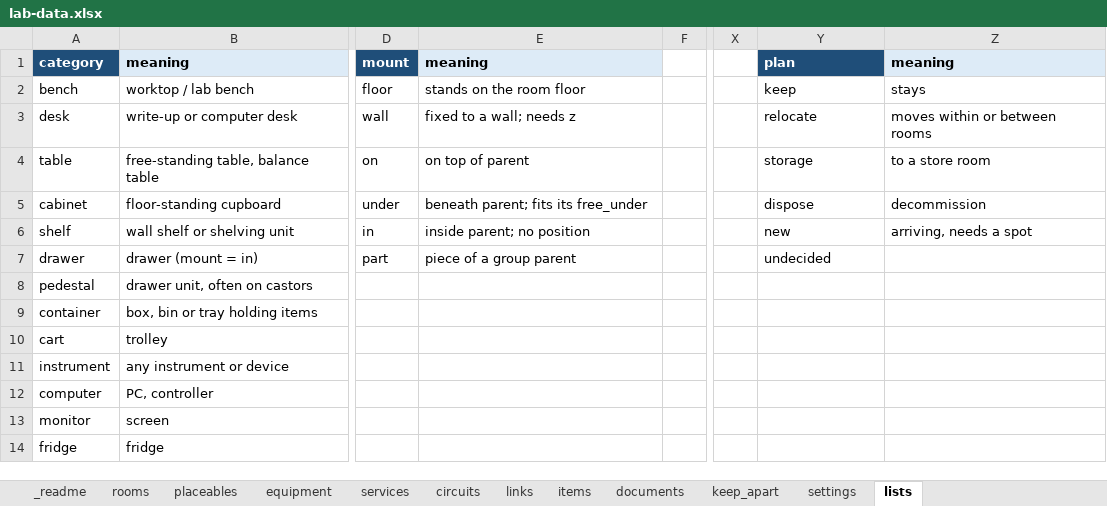
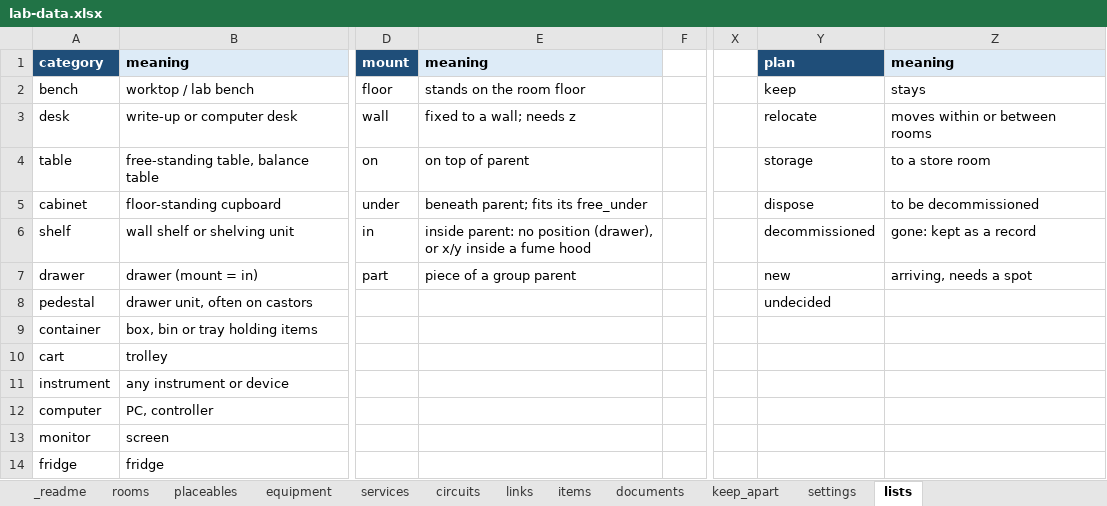
Before and after one commit to jcgutierrezg/Interfaces_Lab_Atlas, an Excel workbook: example/lab-data.xlsx, sheet lists, drawn as a sheet; only a part is shown, gaps mark what is left out; values as stored, in another font and other column widths than the file's, no borders; the diff names each change by its address in the sheet, - before the commit and + after, or states it on an @@ line.

```diff
--- a/example/lab-data.xlsx (sheet lists)
+++ b/example/lab-data.xlsx (sheet lists)
-Z5: decommission
+Z5: to be decommissioned
-E6: inside parent; no position
+E6: inside parent: no position (drawer), or x/y inside a fume hood
-Y6: new
+Y6: decommissioned
-Z6: arriving, needs a spot
+Z6: gone: kept as a record
-Y7: undecided
+Y7: new
-Z7: (empty)
+Z7: arriving, needs a spot
-Y8: (empty)
+Y8: undecided
```
Also changed, not shown: sheet placeables, sheet equipment, sheet items, sheet settings, example/lab-data.original.xlsx, lab-data.xlsx, 17 other files.
